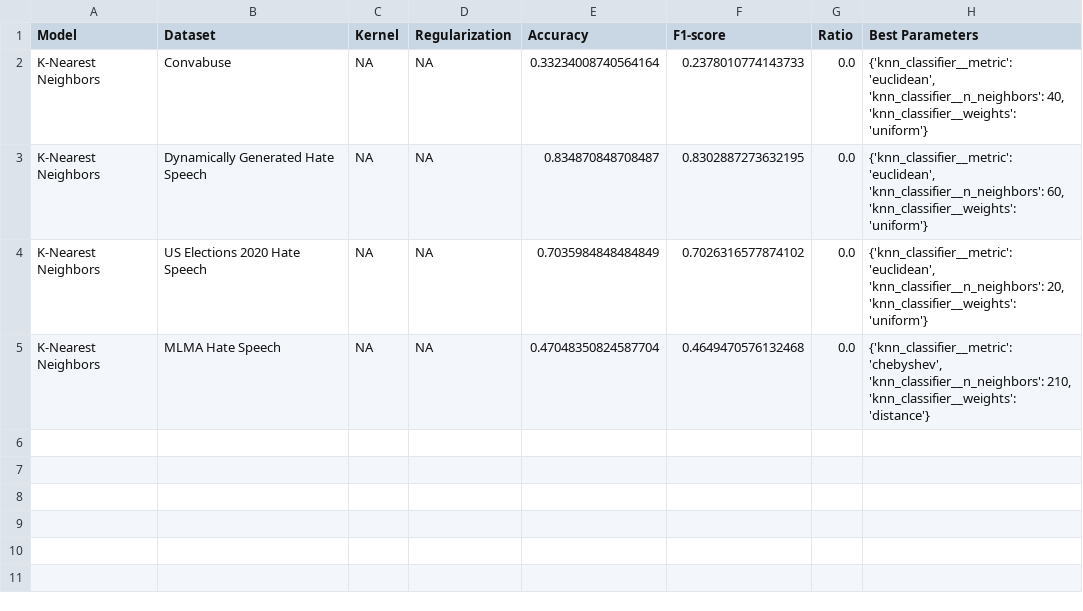
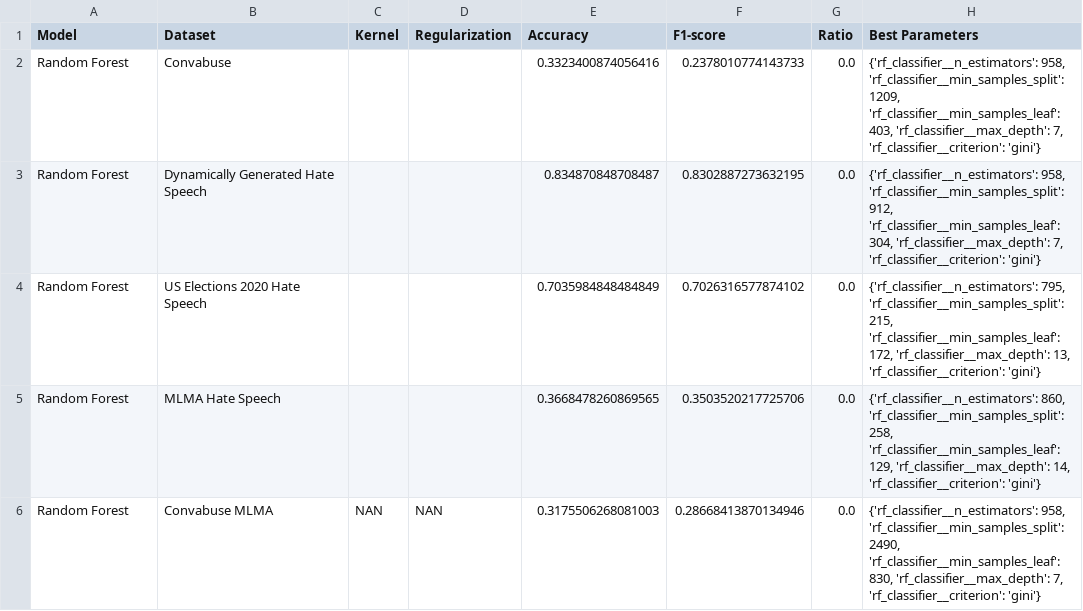
Before and after one commit to cfornesa/political_polarization, a CSV file: results/model8_knn-classification-summary.csv, drawn as a sheet.

Commit message:
Merged and analyzed on a combined Convabuse and MLMA hate speech dataset.

```diff
--- a/results/model8_knn-classification-summary.csv
+++ b/results/model8_knn-classification-summary.csv
@@ -1,5 +1,6 @@
 Model,Dataset,Kernel,Regularization,Accuracy,F1-score,Ratio,Best Parameters
-K-Nearest Neighbors,Convabuse,NA,NA,0.33234008740564164,0.2378010774143733,0.0,"{'knn_classifier__metric': 'euclidean', 'knn_classifier__n_neighbors': 40, 'knn_classifier__weights': 'uniform'}"
-K-Nearest Neighbors,Dynamically Generated Hate Speech,NA,NA,0.834870848708487,0.8302887273632195,0.0,"{'knn_classifier__metric': 'euclidean', 'knn_classifier__n_neighbors': 60, 'knn_classifier__weights': 'uniform'}"
-K-Nearest Neighbors,US Elections 2020 Hate Speech,NA,NA,0.7035984848484849,0.7026316577874102,0.0,"{'knn_classifier__metric': 'euclidean', 'knn_classifier__n_neighbors': 20, 'knn_classifier__weights': 'uniform'}"
-K-Nearest Neighbors,MLMA Hate Speech,NA,NA,0.47048350824587704,0.4649470576132468,0.0,"{'knn_classifier__metric': 'chebyshev', 'knn_classifier__n_neighbors': 210, 'knn_classifier__weights': 'distance'}"
+Random Forest,Convabuse,,,0.3323400874056416,0.2378010774143733,0.0,"{'rf_classifier__n_estimators': 958, 'rf_classifier__min_samples_split': 1209, 'rf_classifier__min_samples_leaf': 403, 'rf_classifier__max_depth': 7, 'rf_classifier__criterion': 'gini'}"
+Random Forest,Dynamically Generated Hate Speech,,,0.834870848708487,0.8302887273632195,0.0,"{'rf_classifier__n_estimators': 958, 'rf_classifier__min_samples_split': 912, 'rf_classifier__min_samples_leaf': 304, 'rf_classifier__max_depth': 7, 'rf_classifier__criterion': 'gini'}"
+Random Forest,US Elections 2020 Hate Speech,,,0.7035984848484849,0.7026316577874102,0.0,"{'rf_classifier__n_estimators': 795, 'rf_classifier__min_samples_split': 215, 'rf_classifier__min_samples_leaf': 172, 'rf_classifier__max_depth': 13, 'rf_classifier__criterion': 'gini'}"
+Random Forest,MLMA Hate Speech,,,0.3668478260869565,0.3503520217725706,0.0,"{'rf_classifier__n_estimators': 860, 'rf_classifier__min_samples_split': 258, 'rf_classifier__min_samples_leaf': 129, 'rf_classifier__max_depth': 14, 'rf_classifier__criterion': 'gini'}"
+Random Forest,Convabuse MLMA,NAN,NAN,0.3175506268081003,0.28668413870134946,0.0,"{'rf_classifier__n_estimators': 958, 'rf_classifier__min_samples_split': 2490, 'rf_classifier__min_samples_leaf': 830, 'rf_classifier__max_depth': 7, 'rf_classifier__criterion': 'gini'}"
```
Also changed, not shown: results/classification_results.csv, results/model10_kmeans-clustering-summary.csv, 20 other files.
